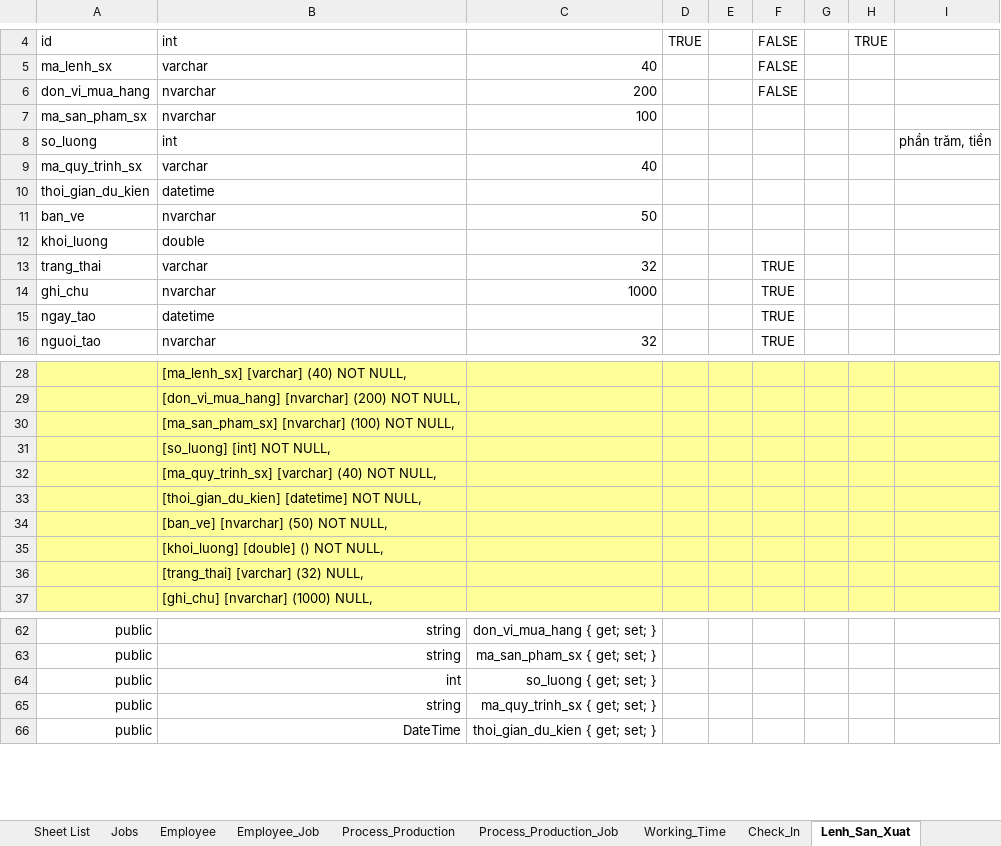
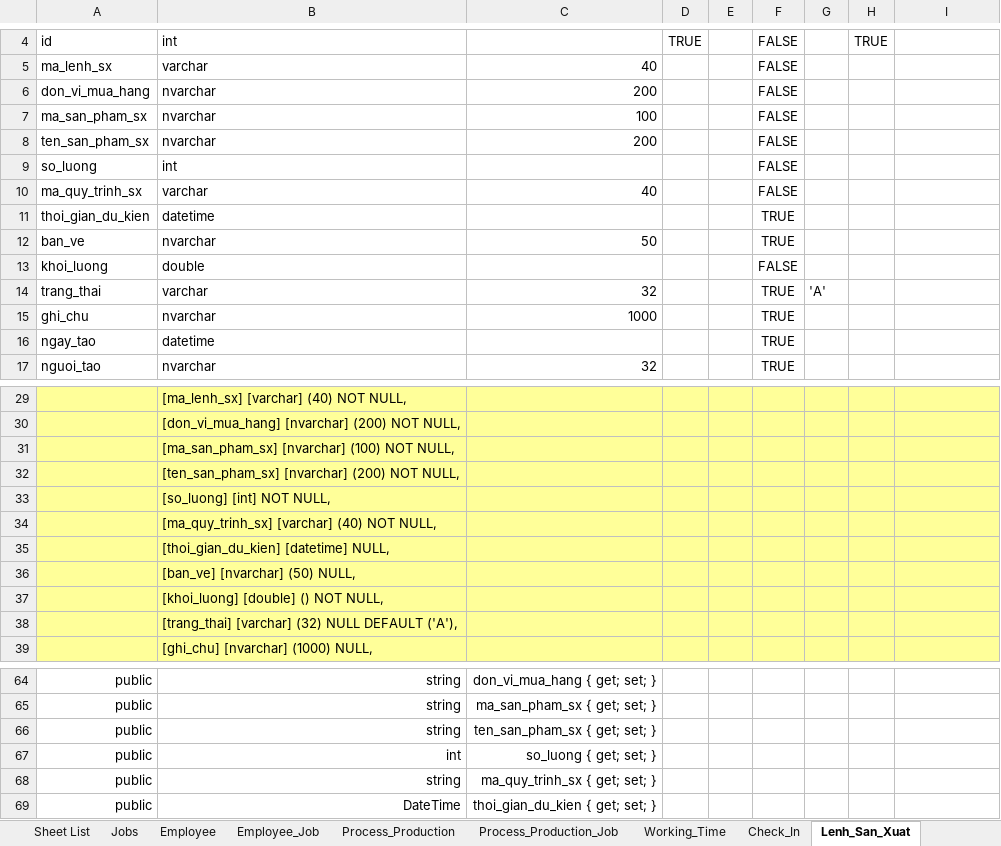
Before and after one commit to NguyenHoangDuy/THT_Management, an Excel workbook: 1.Document/Database Design_THT.xlsm, sheet Lenh_San_Xuat, drawn as a sheet; only a part is shown, gaps mark what is left out; values as stored, in another font and other column widths than the file's, no borders; addresses are those after the commit; the diff names each change by its address in the sheet, - before the commit and + after, or states it on an @@ line.

```diff
--- a/1.Document/Database Design_THT.xlsm (sheet Lenh_San_Xuat)
+++ b/1.Document/Database Design_THT.xlsm (sheet Lenh_San_Xuat)
-F7: (empty)
+F7: FALSE
+row 8: ten_san_pham_sx | nvarchar | 200 |  |  | FALSE
-F9:F10: (empty)
+F9:F10: FALSE
-I9: phần trăm, tiền
+I9: (empty)
-F11:F12: (empty)
+F11:F12: TRUE
-F13: (empty)
+F13: FALSE
-G14: (empty)
+G14: 'A'
+row 32:  | [ten_san_pham_sx] [nvarchar] (200) NOT NULL,
-B35: [thoi_gian_du_kien] [datetime] NOT NULL,
+B35: [thoi_gian_du_kien] [datetime] NULL,
-B36: [ban_ve] [nvarchar] (50) NOT NULL,
+B36: [ban_ve] [nvarchar] (50) NULL,
-B38: [trang_thai] [varchar] (32) NULL,
+B38: [trang_thai] [varchar] (32) NULL DEFAULT ('A'),
+row 66: public | string | ten_san_pham_sx { get; set; }
```
Also changed, not shown: sheet Phan_Cong_Nhiem_Vu, sheet Jobs, sheet Working_Time, sheet Check_In, sheet Process_Production, sheet Process_Production_Job, 1 more sheet, other sheet tabs, formulas that keep their value.
